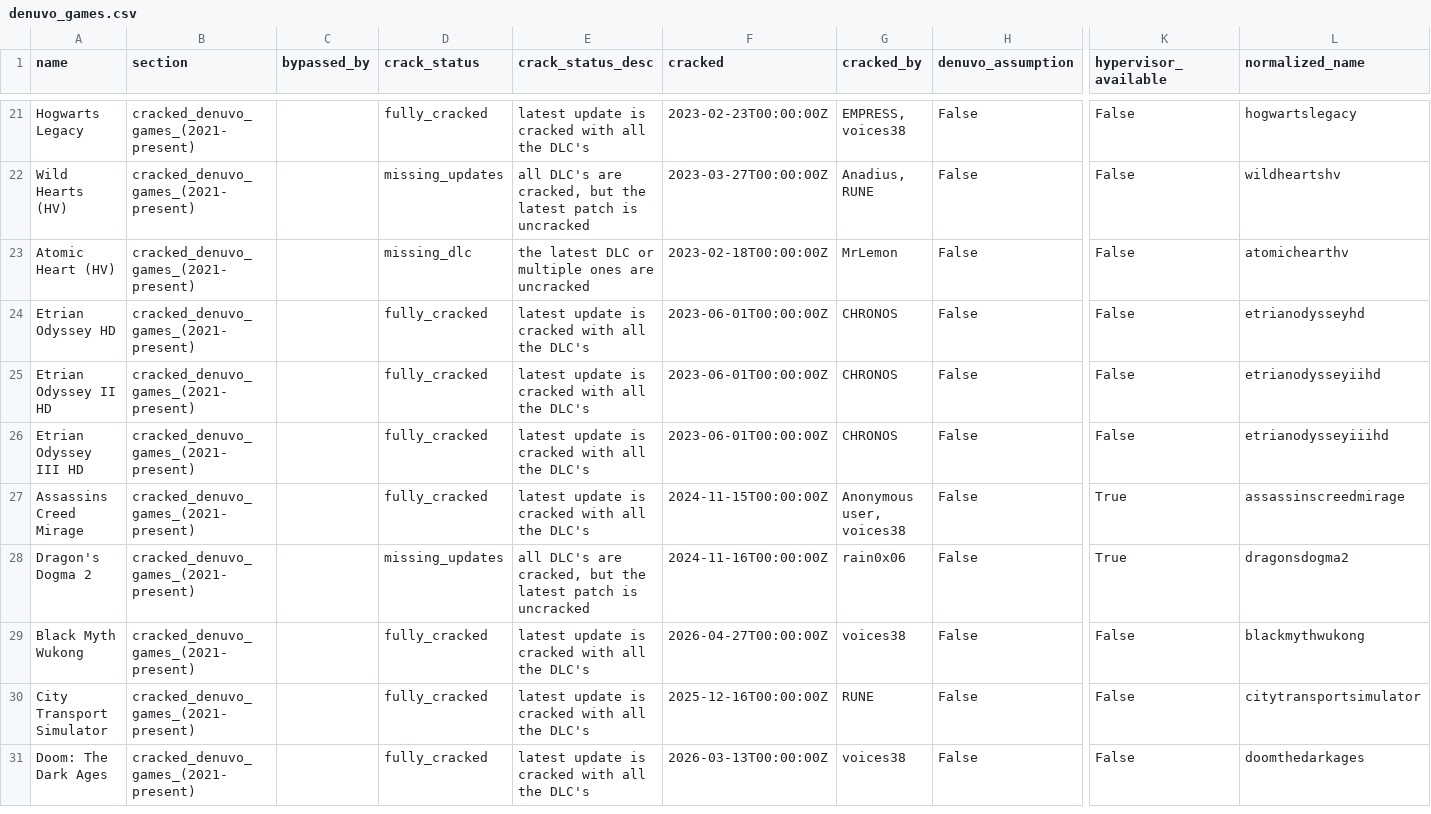
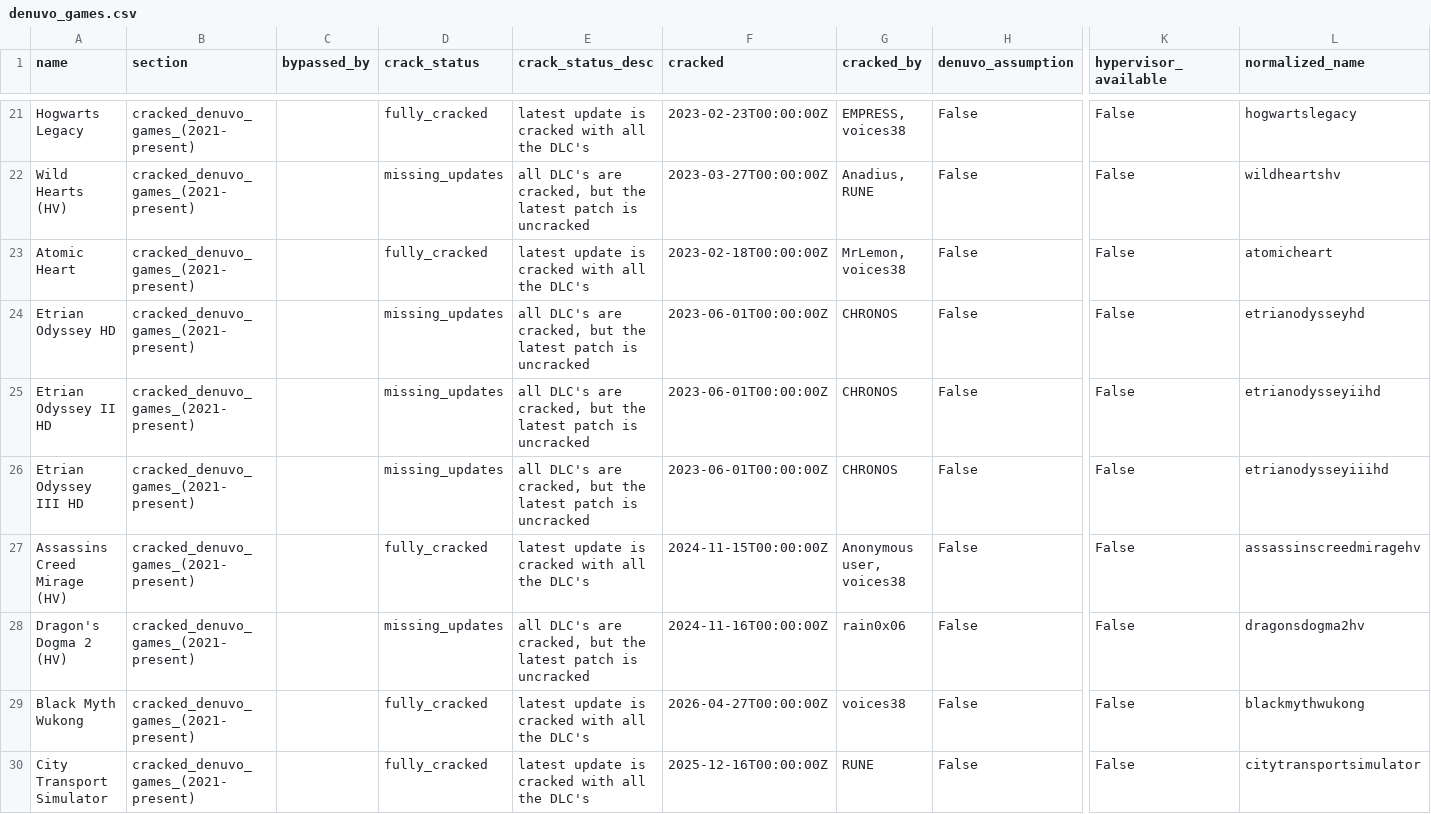
Before and after one commit to PorcoDio00033/denuvo-game-info, a CSV file: denuvo_games.csv, drawn as a sheet; only a part is shown, gaps mark what is left out; the shorter side is filled out with more unchanged rows; the diff names each change by its address in the sheet, - before the commit and + after, or states it on an @@ line.

```diff
--- a/denuvo_games.csv
+++ b/denuvo_games.csv
-A23 (name): Atomic Heart (HV)
+A23 (name): Atomic Heart
-D23 (crack_status): missing_dlc
+D23 (crack_status): fully_cracked
-E23 (crack_status_desc): the latest DLC or multiple ones are uncracked
+E23 (crack_status_desc): latest update is cracked with all the DLC's
-G23 (cracked_by): MrLemon
+G23 (cracked_by): MrLemon, voices38
-L23 (normalized_name): atomichearthv
+L23 (normalized_name): atomicheart
-D24:D26 (crack_status): fully_cracked
+D24:D26 (crack_status): missing_updates
-E24:E26 (crack_status_desc): latest update is cracked with all the DLC's
+E24:E26 (crack_status_desc): all DLC's are cracked, but the latest patch is uncracked
-A27 (name): Assassins Creed Mirage
+A27 (name): Assassins Creed Mirage (HV)
-K27:K28 (hypervisor_available): True
+K27:K28 (hypervisor_available): False
-L27 (normalized_name): assassinscreedmirage
+L27 (normalized_name): assassinscreedmiragehv
-A28 (name): Dragon's Dogma 2
+A28 (name): Dragon's Dogma 2 (HV)
-L28 (normalized_name): dragonsdogma2
+L28 (normalized_name): dragonsdogma2hv
```
Also changed, not shown: 1 other file.
